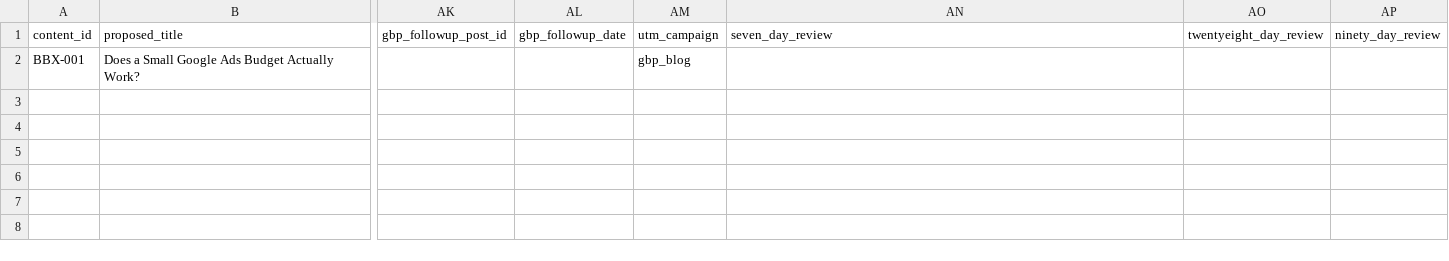
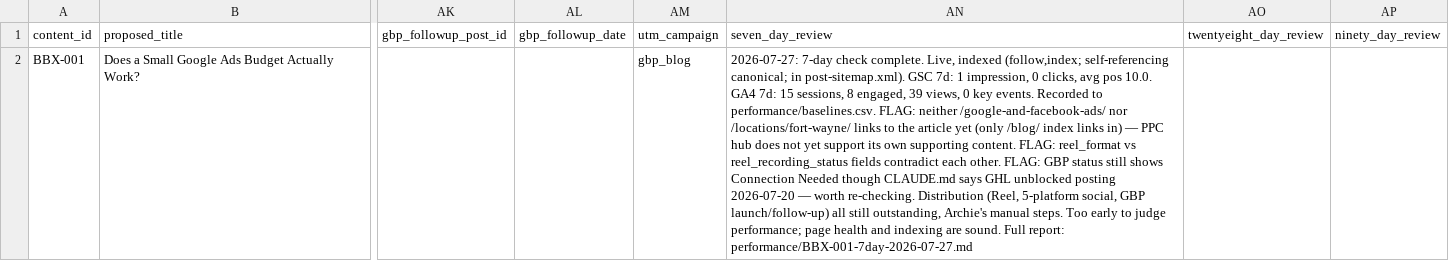
Before and after one commit to BrightboxDigital/brightbox-content-os, a CSV file: clients/brightbox/content-tracker.csv, drawn as a sheet; only a part is shown, gaps mark what is left out; the diff names each change by its address in the sheet, - before the commit and + after, or states it on an @@ line.

Commit message:
BBX-001: 7-day post-publication check
Live, indexed (200, follow/index, self-referencing canonical, in
post-sitemap.xml), images load, no REPLACE_ME text. GSC: 1 impression,
0 clicks, avg pos 10.0 over 7 days. GA4: 15 sessions, 8 engaged, 0 key
events. Recorded as first baseline snapshot for the article page.

Flagged for Archie: neither /google-and-facebook-ads/ nor
/locations/fort-wayne/ links to the article yet; reel_format vs
reel_recording_status tracker fields contradict each other; GBP status
may be stale relative to the GHL unblock noted in CLAUDE.md.

Report: clients/brightbox/performance/BBX-001-7day-2026-07-27.md

```diff
--- a/clients/brightbox/content-tracker.csv
+++ b/clients/brightbox/content-tracker.csv
-AN2 (seven_day_review): (empty)
+AN2 (seven_day_review): 2026-07-27: 7-day check complete. Live, indexed (follow,index; self-referencing canonical; in post-sitemap.xml). GSC 7d: 1 impression, 0 clicks, avg pos 10.0. GA4 7d: 15 sessions, 8 engaged, 39 views, 0 key events. Recorded to performance/baselines.csv. FLAG: neither /google-and-facebook-ads/ nor /locations/fort-wayne/ links to the article yet (only /blog/ index links in) — PPC hub does not yet support its own supporting content. FLAG: reel_format vs reel_recording_status fields contradict each other. FLAG: GBP status still shows Connection Needed though CLAUDE.md says GHL unblocked posting 2026-07-20 — worth re-checking. Distribution (Reel, 5-platform social, GBP launch/follow-up) all still outstanding, Archie's manual steps. Too early to judge performance; page health and indexing are sound. Full report: performance/BBX-001-7day-2026-07-27.md
```
Also changed, not shown: clients/brightbox/performance/baselines.csv, 1 other file.
